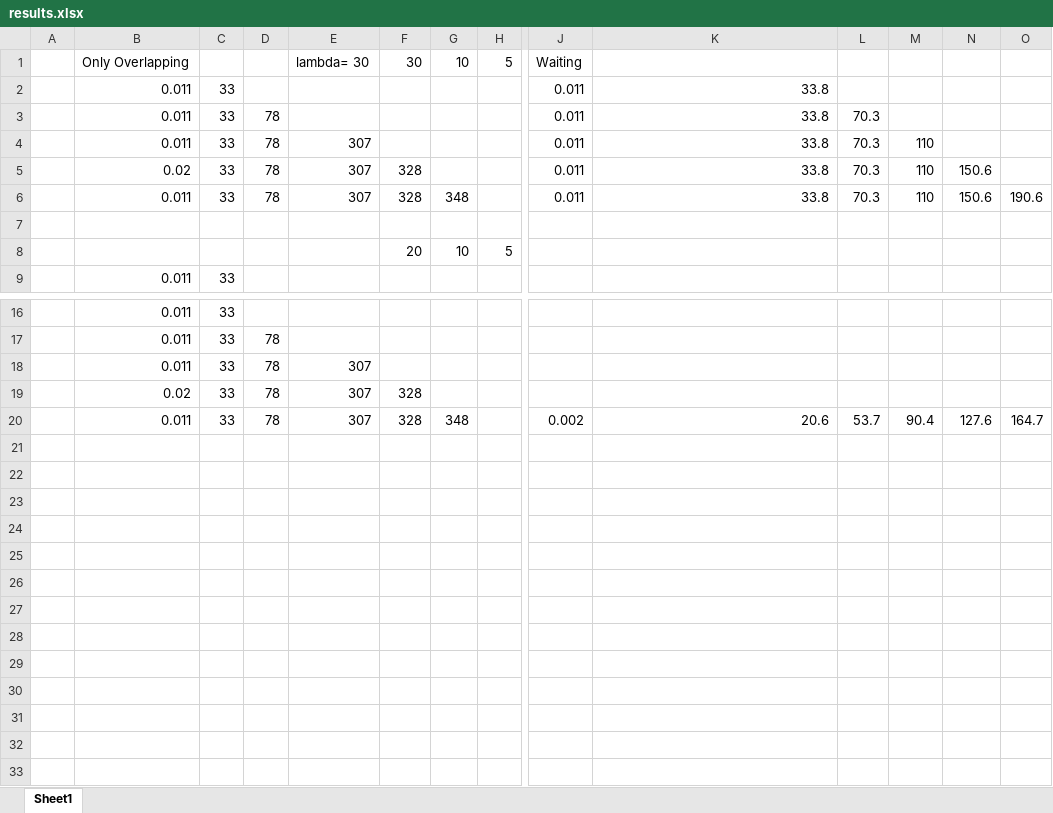
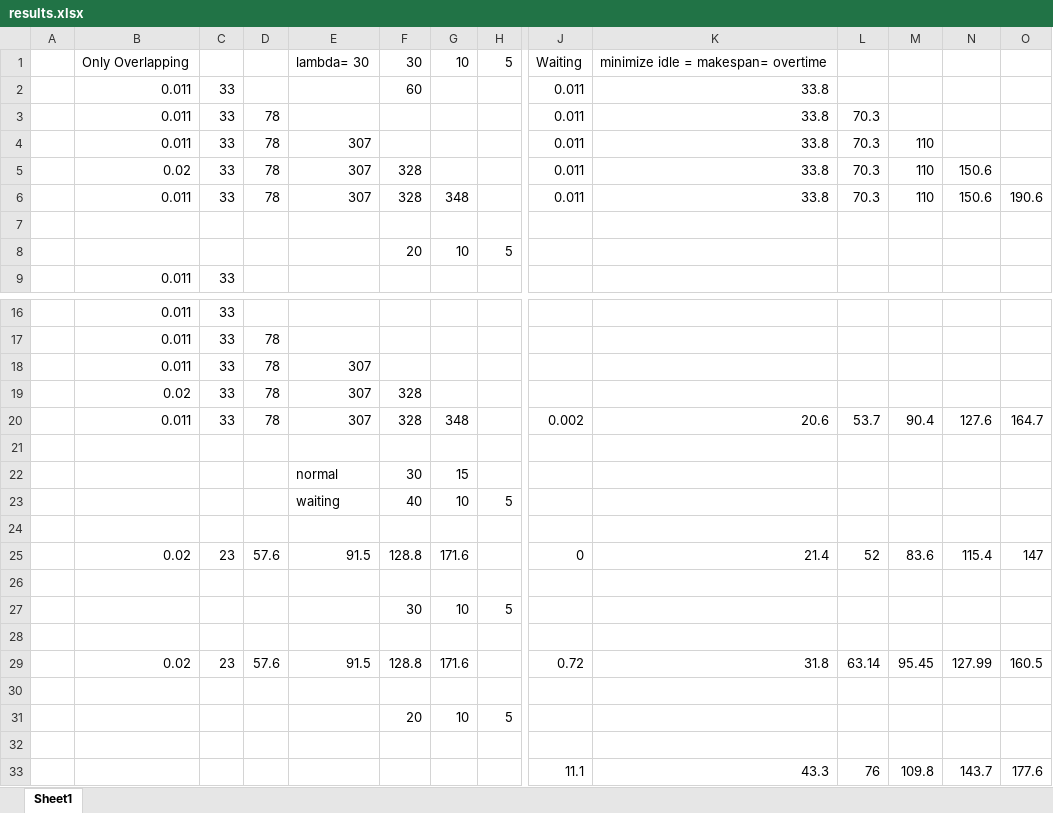
Before and after one commit to Dis-count/HKUST_TOPIC, an Excel workbook: Appointment_Scheduling/results.xlsx, sheet Sheet1, drawn as a sheet; only a part is shown, gaps mark what is left out; values as stored, in another font and other column widths than the file's, no borders; rows hold the shown columns only; the diff names each change by its address in the sheet, - before the commit and + after, or states it on an @@ line.

```diff
--- a/Appointment_Scheduling/results.xlsx (sheet Sheet1)
+++ b/Appointment_Scheduling/results.xlsx (sheet Sheet1)
-K1: (empty)
+K1: minimize idle = makespan= overtime
-F2: (empty)
+F2: 60
+row 21: (empty)
+row 22:  |  |  |  | normal | 30 | 15
+row 23:  |  |  |  | waiting | 40 | 10 | 5
+row 24: (empty)
+row 25:  | 0.02 | 23 | 57.6 | 91.5 | 128.8 | 171.6 |  | 0 | 21.4 | 52 | 83.6 | 115.4 | 147
+row 26: (empty)
+row 27:  |  |  |  |  | 30 | 10 | 5
+row 28: (empty)
+row 29:  | 0.02 | 23 | 57.6 | 91.5 | 128.8 | 171.6 |  | 0.72 | 31.8 | 63.14 | 95.45 | 127.99 | 160.5
+row 30: (empty)
+row 31:  |  |  |  |  | 20 | 10 | 5
+row 32: (empty)
+row 33:  |  |  |  |  |  |  |  | 11.1 | 43.3 | 76 | 109.8 | 143.7 | 177.6
```
Also changed, not shown: 13 other files.
